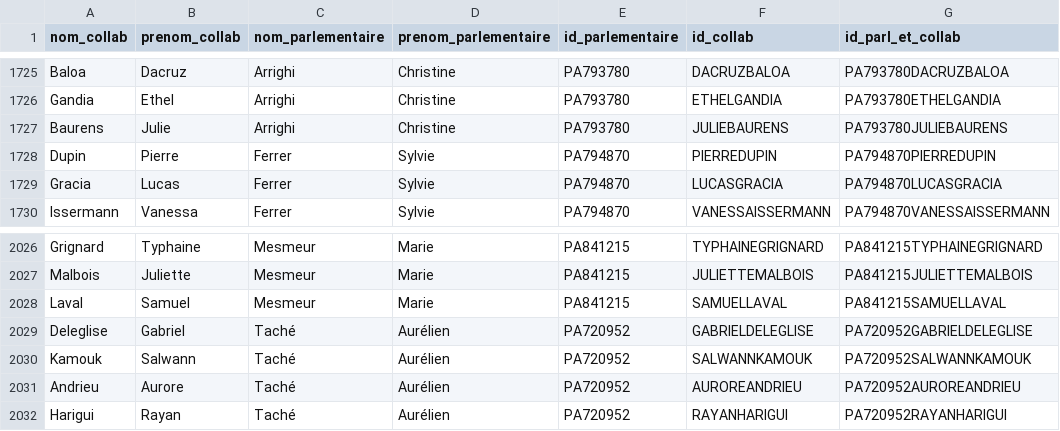
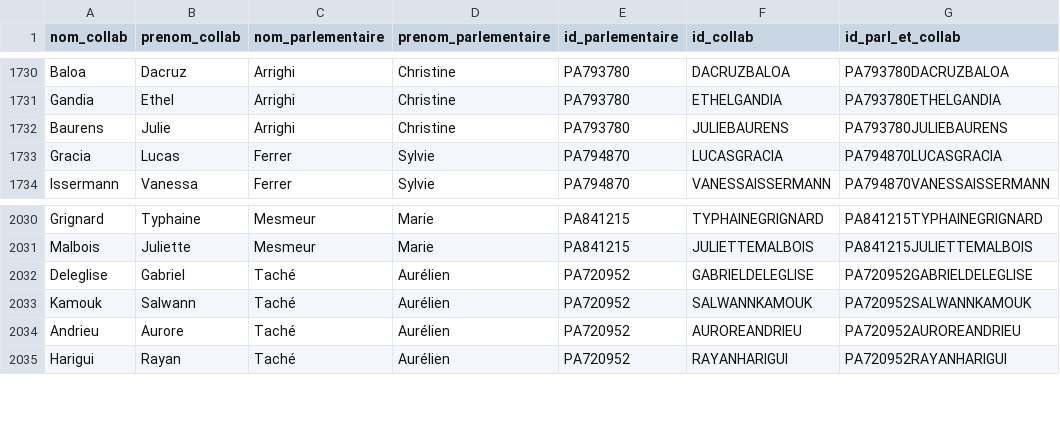
Before and after one commit to FrancoisMB/CollabBot, a CSV file: v4/deputes_state_minus_1.csv, drawn as a sheet; only a part is shown, gaps mark what is left out; the diff covers the shown part only.

```diff
--- a/v4/deputes_state_minus_1.csv
+++ b/v4/deputes_state_minus_1.csv
@@ -1727,3 +1732,2 @@ Gandia,Ethel,Arrighi,Christine,PA793780,ETHELGANDIA,PA793780ETHELGANDIA
 Baurens,Julie,Arrighi,Christine,PA793780,JULIEBAURENS,PA793780JULIEBAURENS
-Dupin,Pierre,Ferrer,Sylvie,PA794870,PIERREDUPIN,PA794870PIERREDUPIN
 Gracia,Lucas,Ferrer,Sylvie,PA794870,LUCASGRACIA,PA794870LUCASGRACIA
@@ -2027,3 +2031,2 @@ Grignard,Typhaine,Mesmeur,Marie,PA841215,TYPHAINEGRIGNARD,PA841215TYPHAINEGRIGNA
 Malbois,Juliette,Mesmeur,Marie,PA841215,JULIETTEMALBOIS,PA841215JULIETTEMALBOIS
-Laval,Samuel,Mesmeur,Marie,PA841215,SAMUELLAVAL,PA841215SAMUELLAVAL
 Deleglise,Gabriel,Taché,Aurélien,PA720952,GABRIELDELEGLISE,PA720952GABRIELDELEGLISE
```
Also changed, not shown: 8 added rows and 3 removed rows elsewhere in this file.
